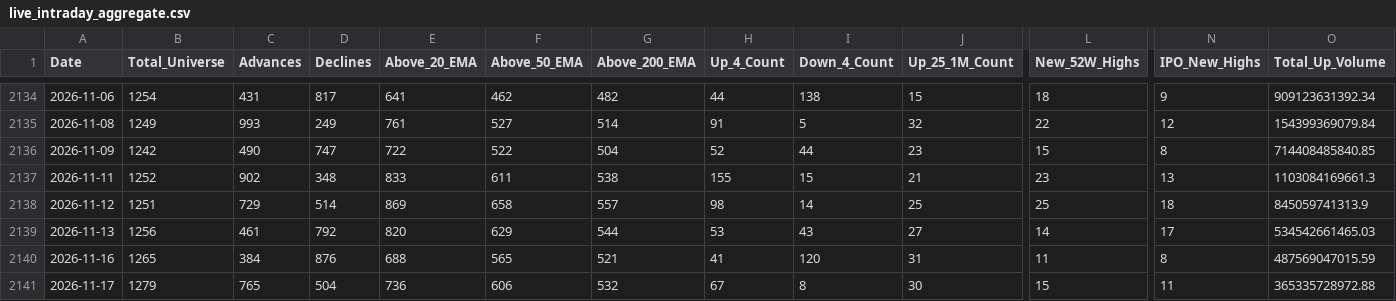
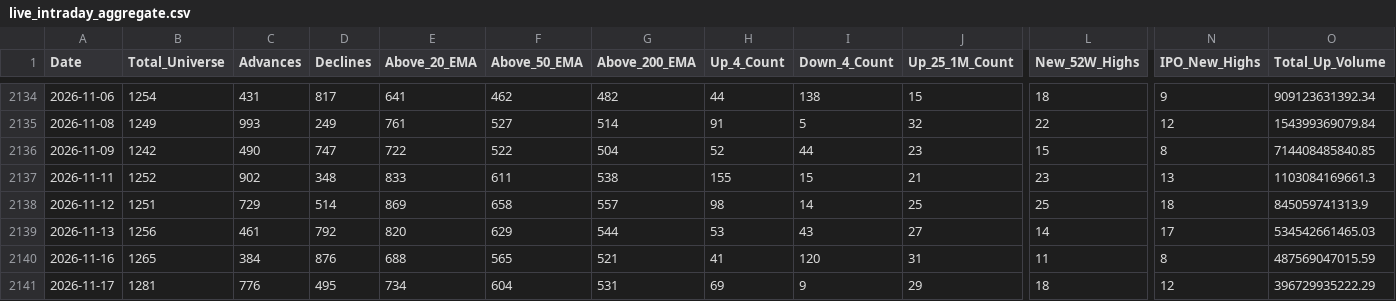
Before and after one commit to augmentalphawealth/Situational-Awareness, a CSV file: live_intraday_aggregate.csv, drawn as a sheet; only a part is shown, gaps mark what is left out; the diff covers the shown part only; the diff names each change by its address in the sheet, - before the commit and + after, or states it on an @@ line.

```diff
--- a/live_intraday_aggregate.csv
+++ b/live_intraday_aggregate.csv
-B2141 (Total_Universe): 1279
+B2141 (Total_Universe): 1281
-C2141 (Advances): 765
+C2141 (Advances): 776
-D2141 (Declines): 504
+D2141 (Declines): 495
-E2141 (Above_20_EMA): 736
+E2141 (Above_20_EMA): 734
-F2141 (Above_50_EMA): 606
+F2141 (Above_50_EMA): 604
-G2141 (Above_200_EMA): 532
+G2141 (Above_200_EMA): 531
-H2141 (Up_4_Count): 67
+H2141 (Up_4_Count): 69
-I2141 (Down_4_Count): 8
+I2141 (Down_4_Count): 9
-J2141 (Up_25_1M_Count): 30
+J2141 (Up_25_1M_Count): 29
-L2141 (New_52W_Highs): 15
+L2141 (New_52W_Highs): 18
-N2141 (IPO_New_Highs): 11
+N2141 (IPO_New_Highs): 12
-O2141 (Total_Up_Volume): 365335728972.88
+O2141 (Total_Up_Volume): 396729935222.29
```
Also changed, not shown: 19 edited cells elsewhere in this file, 5 other files.
